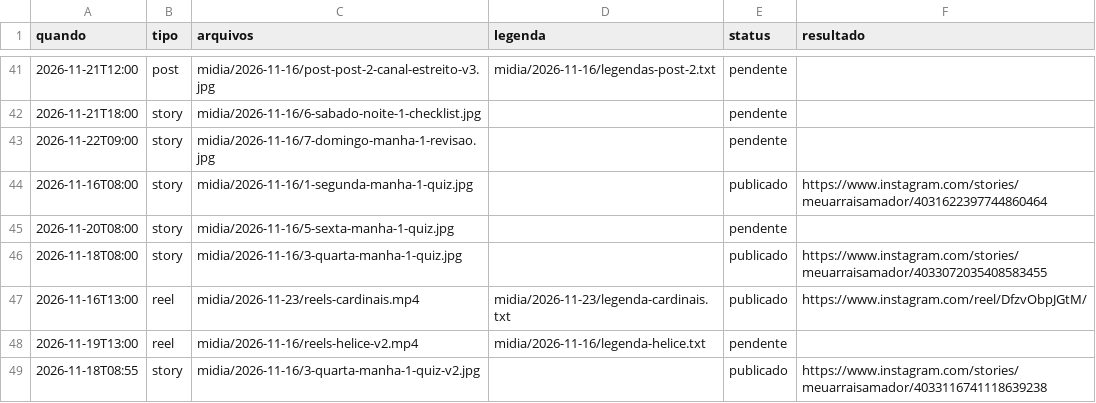
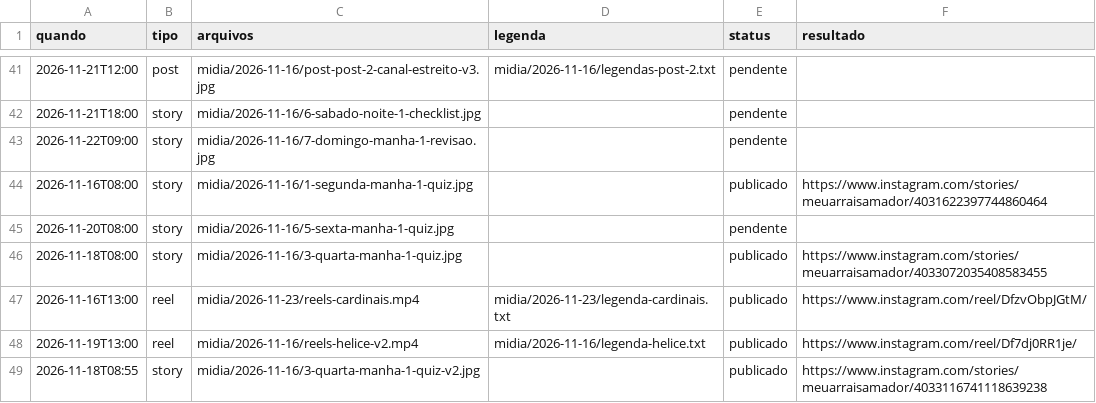
Before and after one commit to denysdmo/maa-publicador, a CSV file: fila.csv, drawn as a sheet; only a part is shown, gaps mark what is left out.

```diff
--- a/fila.csv
+++ b/fila.csv
@@ -47,3 +47,3 @@
 2026-11-16T13:00,reel,midia/2026-11-23/reels-cardinais.mp4,midia/2026-11-23/legenda-cardinais.txt,publicado,https://www.instagram.com/reel/DfzvObpJGtM/
-2026-11-19T13:00,reel,midia/2026-11-16/reels-helice-v2.mp4,midia/2026-11-16/legenda-helice.txt,pendente,
+2026-11-19T13:00,reel,midia/2026-11-16/reels-helice-v2.mp4,midia/2026-11-16/legenda-helice.txt,publicado,https://www.instagram.com/reel/Df7dj0RR1je/
 2026-11-18T08:55,story,midia/2026-11-16/3-quarta-manha-1-quiz-v2.jpg,,publicado,https://www.instagram.com/stories/meuarraisamador/4033116741118639238
```
Also changed, not shown: 1 other file.
